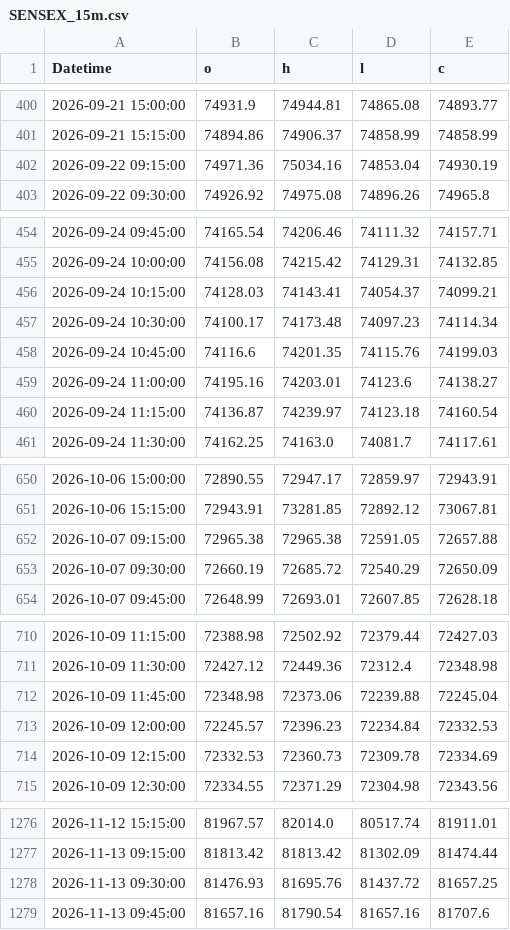
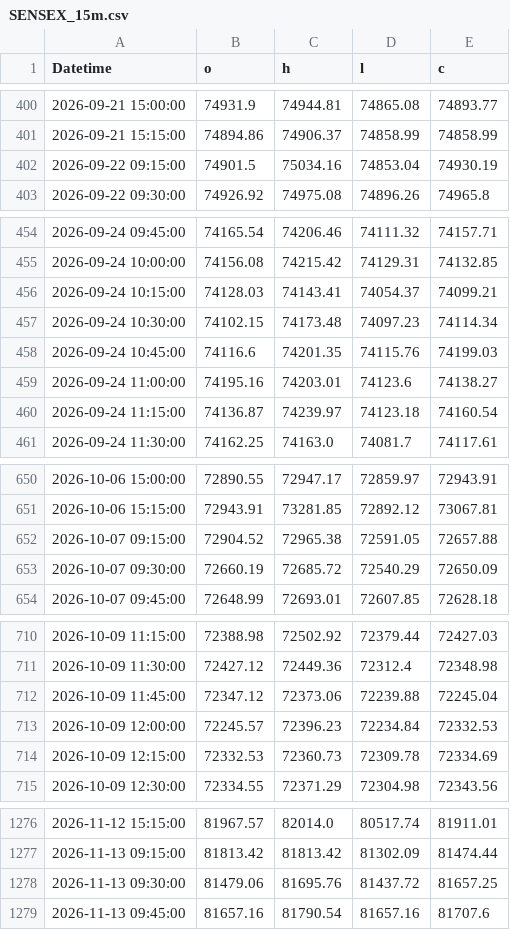
Before and after one commit to punkesh93/india-bias-dashboard, a CSV file: data/intraday_hist/SENSEX_15m.csv, drawn as a sheet; only a part is shown, gaps mark what is left out; the diff covers the shown part only.

```diff
--- a/data/intraday_hist/SENSEX_15m.csv
+++ b/data/intraday_hist/SENSEX_15m.csv
@@ -401,3 +401,3 @@ Datetime,o,h,l,c
 2026-09-21 15:15:00,74894.86,74906.37,74858.99,74858.99
-2026-09-22 09:15:00,74971.36,75034.16,74853.04,74930.19
+2026-09-22 09:15:00,74901.5,75034.16,74853.04,74930.19
 2026-09-22 09:30:00,74926.92,74975.08,74896.26,74965.8
@@ -456,3 +456,3 @@ Datetime,o,h,l,c
 2026-09-24 10:15:00,74128.03,74143.41,74054.37,74099.21
-2026-09-24 10:30:00,74100.17,74173.48,74097.23,74114.34
+2026-09-24 10:30:00,74102.15,74173.48,74097.23,74114.34
 2026-09-24 10:45:00,74116.6,74201.35,74115.76,74199.03
@@ -651,3 +651,3 @@ Datetime,o,h,l,c
 2026-10-06 15:15:00,72943.91,73281.85,72892.12,73067.81
-2026-10-07 09:15:00,72965.38,72965.38,72591.05,72657.88
+2026-10-07 09:15:00,72904.52,72965.38,72591.05,72657.88
 2026-10-07 09:30:00,72660.19,72685.72,72540.29,72650.09
@@ -711,3 +711,3 @@ Datetime,o,h,l,c
 2026-10-09 11:30:00,72427.12,72449.36,72312.4,72348.98
-2026-10-09 11:45:00,72348.98,72373.06,72239.88,72245.04
+2026-10-09 11:45:00,72347.12,72373.06,72239.88,72245.04
 2026-10-09 12:00:00,72245.57,72396.23,72234.84,72332.53
@@ -1277,3 +1277,3 @@ Datetime,o,h,l,c
 2026-11-13 09:15:00,81813.42,81813.42,81302.09,81474.44
-2026-11-13 09:30:00,81476.93,81695.76,81437.72,81657.25
+2026-11-13 09:30:00,81479.06,81695.76,81437.72,81657.25
 2026-11-13 09:45:00,81657.16,81790.54,81657.16,81707.6
```
Also changed, not shown: 25 added rows and 8 edited cells elsewhere in this file, data/intraday_hist/BANKNIFTY_15m.csv, data/intraday_hist/NIFTY_15m.csv, 5 other files.
